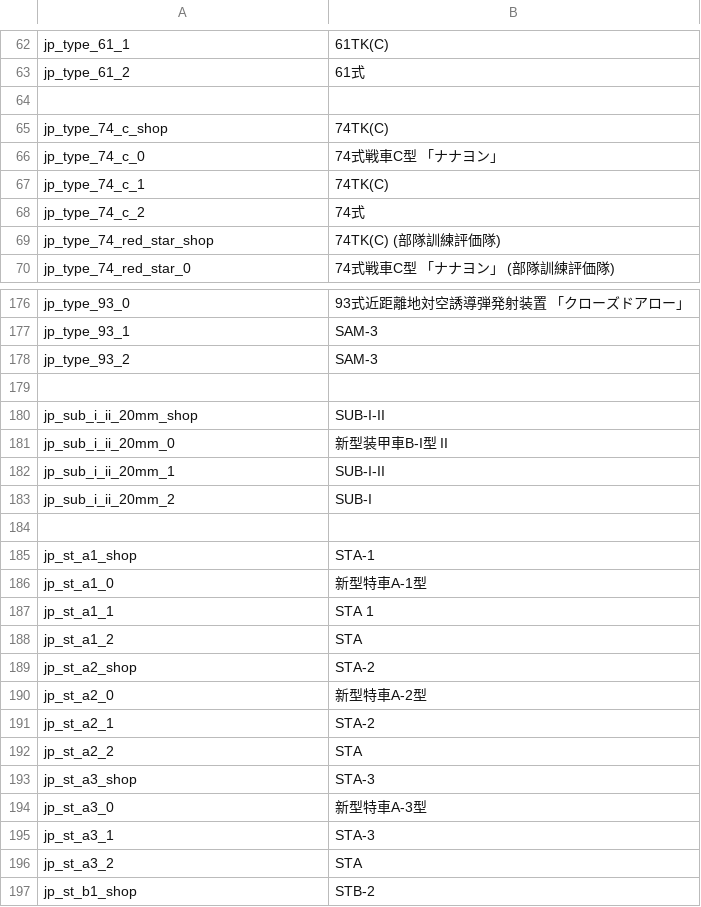
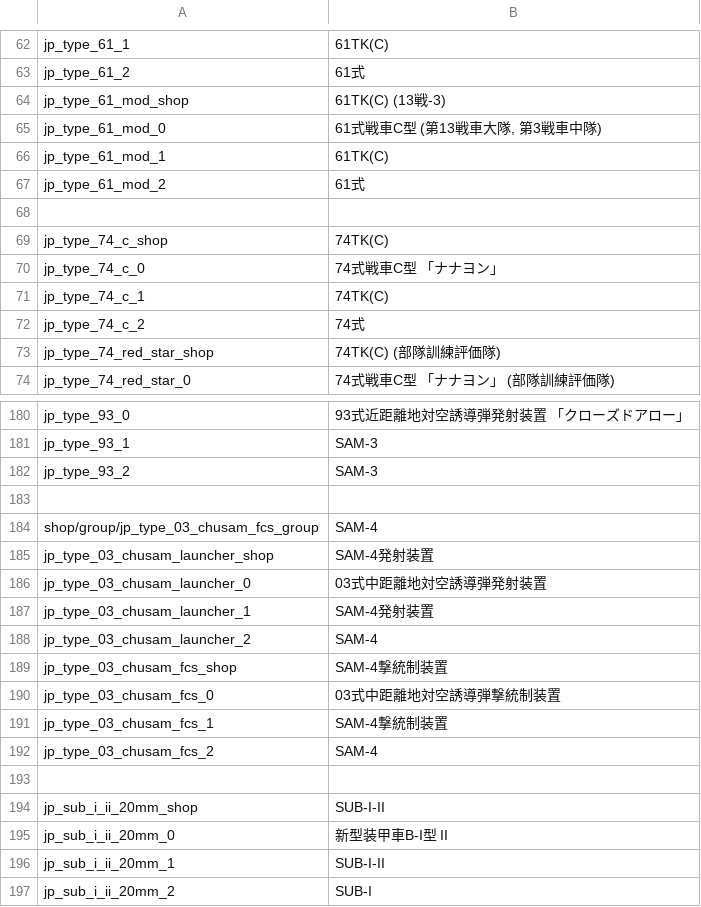
Before and after one commit to kleinerPanzer/WT-Custom-Localization, a CSV file: MOD_units_japan_jgsdf.csv, drawn as a sheet; only a part is shown, gaps mark what is left out; the shorter side is filled out with more unchanged rows.

```diff
--- a/MOD_units_japan_jgsdf.csv
+++ b/MOD_units_japan_jgsdf.csv
@@ -63,2 +63,6 @@ jp_type_61_1;61TK(C)
 jp_type_61_2;61式
+jp_type_61_mod_shop;61TK(C) (13戦-3)
+jp_type_61_mod_0;61式戦車C型 (第13戦車大隊, 第3戦車中隊)
+jp_type_61_mod_1;61TK(C)
+jp_type_61_mod_2;61式
 
@@ -178,2 +182,12 @@ jp_type_93_1;SAM-3
 jp_type_93_2;SAM-3
+
+shop/group/jp_type_03_chusam_fcs_group;SAM-4
+jp_type_03_chusam_launcher_shop;SAM-4発射装置
+jp_type_03_chusam_launcher_0;03式中距離地対空誘導弾発射装置
+jp_type_03_chusam_launcher_1;SAM-4発射装置
+jp_type_03_chusam_launcher_2;SAM-4
+jp_type_03_chusam_fcs_shop;SAM-4撃統制装置
+jp_type_03_chusam_fcs_0;03式中距離地対空誘導弾撃統制装置
+jp_type_03_chusam_fcs_1;SAM-4撃統制装置
+jp_type_03_chusam_fcs_2;SAM-4
 
```
Also changed, not shown: MOD_ui.csv, MOD_units_norway.csv, 40 other files.
